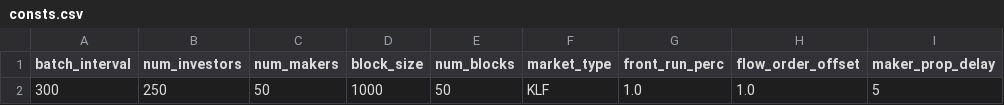
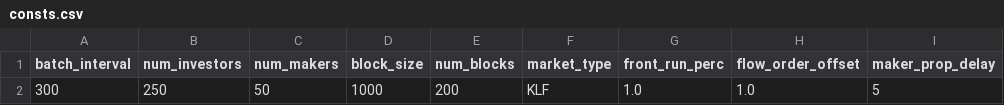
Before and after one commit to JasonVranek/MarketSim, a CSV file: configs/consts.csv, drawn as a sheet; only a part is shown; the diff names each change by its address in the sheet, - before the commit and + after, or states it on an @@ line.

```diff
--- a/configs/consts.csv
+++ b/configs/consts.csv
-E2 (num_blocks): 50
+E2 (num_blocks): 200
```
Also changed, not shown: 9 other files.
